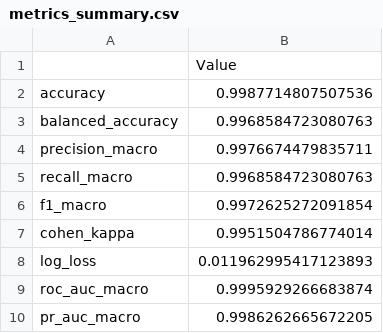
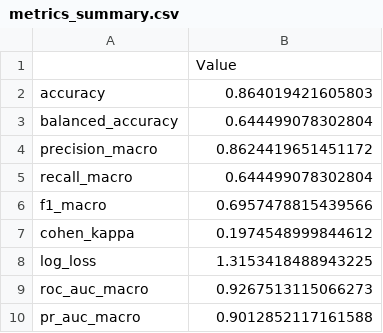
Before and after one commit to thamadhi/solar-panel-fault-mapping, a CSV file: src/fault-detection/model-comparisons/metrics_summary.csv, drawn as a sheet.

```diff
--- a/src/fault-detection/model-comparisons/metrics_summary.csv
+++ b/src/fault-detection/model-comparisons/metrics_summary.csv
@@ -1,10 +1,10 @@
 ,Value
-accuracy,0.9987714807507536
-balanced_accuracy,0.9968584723080763
-precision_macro,0.9976674479835711
-recall_macro,0.9968584723080763
-f1_macro,0.9972625272091854
-cohen_kappa,0.9951504786774014
-log_loss,0.011962995417123893
-roc_auc_macro,0.9995929266683874
-pr_auc_macro,0.9986262665672205
+accuracy,0.864019421605803
+balanced_accuracy,0.644499078302804
+precision_macro,0.8624419651451172
+recall_macro,0.644499078302804
+f1_macro,0.6957478815439566
+cohen_kappa,0.1974548999844612
+log_loss,1.3153418488943225
+roc_auc_macro,0.9267513115066273
+pr_auc_macro,0.9012852117161588
```
Also changed, not shown: 1 other file.
